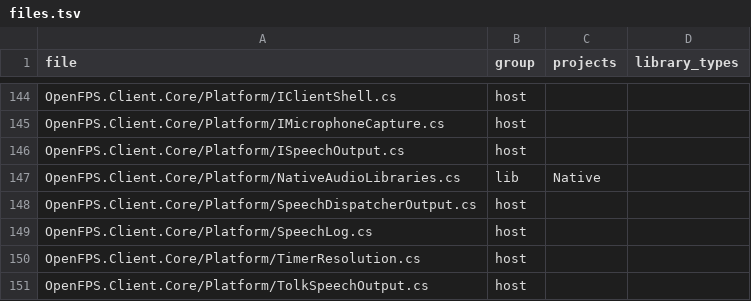
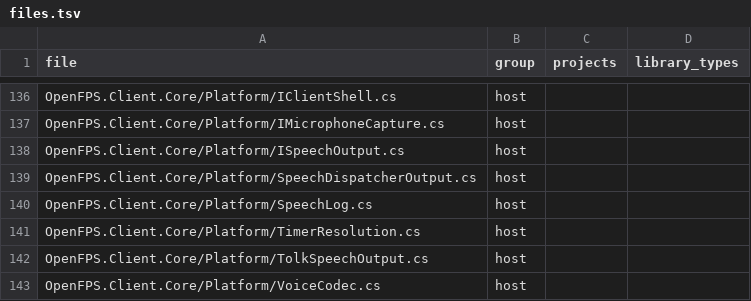
Before and after one commit to churst90/open-fps, a TSV file: OpenFPS.Tests/LibraryBoundary/files.tsv, drawn as a sheet; only a part is shown, gaps mark what is left out; the shorter side is filled out with more unchanged rows; the diff covers the shown part only.

```diff
--- a/OpenFPS.Tests/LibraryBoundary/files.tsv
+++ b/OpenFPS.Tests/LibraryBoundary/files.tsv
@@ -146,3 +138,2 @@ OpenFPS.Client.Core/Platform/IMicrophoneCapture.cs	host
 OpenFPS.Client.Core/Platform/ISpeechOutput.cs	host		
-OpenFPS.Client.Core/Platform/NativeAudioLibraries.cs	lib	Native	
 OpenFPS.Client.Core/Platform/SpeechDispatcherOutput.cs	host		
```
Also changed, not shown: 9 added rows and 8 removed rows elsewhere in this file, 17 other files.
